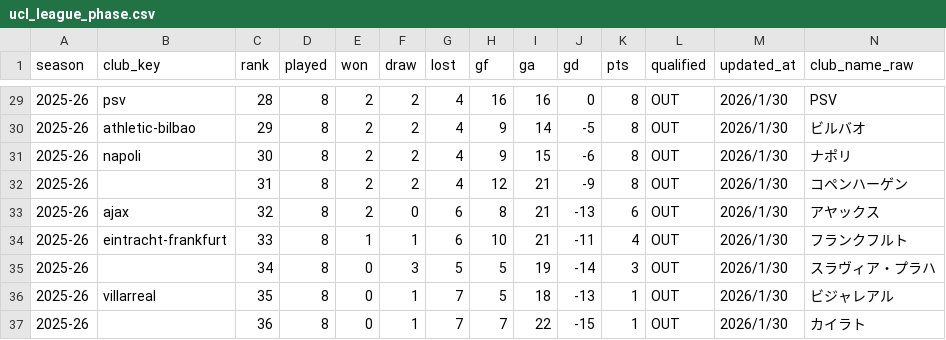
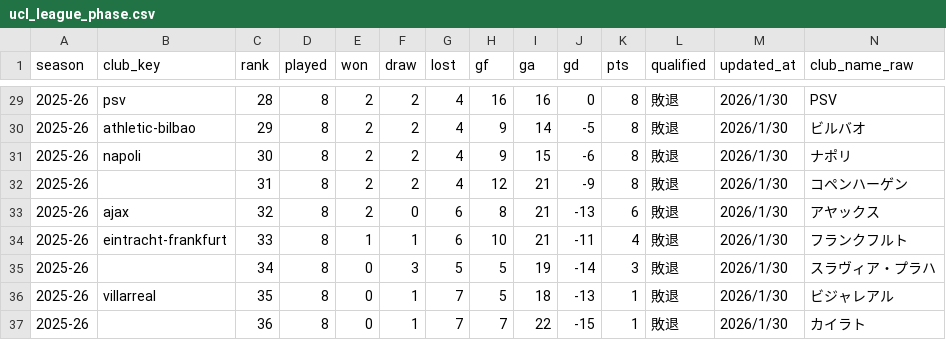
Before and after one commit to football-archive/start, a CSV file: src/data/ucl_league_phase.csv, drawn as a sheet; only a part is shown, gaps mark what is left out; the diff covers the shown part only.

```diff
--- a/src/data/ucl_league_phase.csv
+++ b/src/data/ucl_league_phase.csv
@@ -29,9 +29,9 @@
-2025-26,psv,28,8,2,2,4,16,16,0,8,OUT,2026/1/30,PSV
-2025-26,athletic-bilbao,29,8,2,2,4,9,14,-5,8,OUT,2026/1/30,ビルバオ
-2025-26,napoli,30,8,2,2,4,9,15,-6,8,OUT,2026/1/30,ナポリ
-2025-26,,31,8,2,2,4,12,21,-9,8,OUT,2026/1/30,コペンハーゲン
-2025-26,ajax,32,8,2,0,6,8,21,-13,6,OUT,2026/1/30,アヤックス
-2025-26,eintracht-frankfurt,33,8,1,1,6,10,21,-11,4,OUT,2026/1/30,フランクフルト
-2025-26,,34,8,0,3,5,5,19,-14,3,OUT,2026/1/30,スラヴィア・プラハ
-2025-26,villarreal,35,8,0,1,7,5,18,-13,1,OUT,2026/1/30,ビジャレアル
-2025-26,,36,8,0,1,7,7,22,-15,1,OUT,2026/1/30,カイラト
+2025-26,psv,28,8,2,2,4,16,16,0,8,敗退,2026/1/30,PSV
+2025-26,athletic-bilbao,29,8,2,2,4,9,14,-5,8,敗退,2026/1/30,ビルバオ
+2025-26,napoli,30,8,2,2,4,9,15,-6,8,敗退,2026/1/30,ナポリ
+2025-26,,31,8,2,2,4,12,21,-9,8,敗退,2026/1/30,コペンハーゲン
+2025-26,ajax,32,8,2,0,6,8,21,-13,6,敗退,2026/1/30,アヤックス
+2025-26,eintracht-frankfurt,33,8,1,1,6,10,21,-11,4,敗退,2026/1/30,フランクフルト
+2025-26,,34,8,0,3,5,5,19,-14,3,敗退,2026/1/30,スラヴィア・プラハ
+2025-26,villarreal,35,8,0,1,7,5,18,-13,1,敗退,2026/1/30,ビジャレアル
+2025-26,,36,8,0,1,7,7,22,-15,1,敗退,2026/1/30,カイラト
```
Also changed, not shown: 21 edited cells elsewhere in this file, src/data/competition_schedule_and_results.csv, src/data/ct_season_meta.csv, 7 other files.
